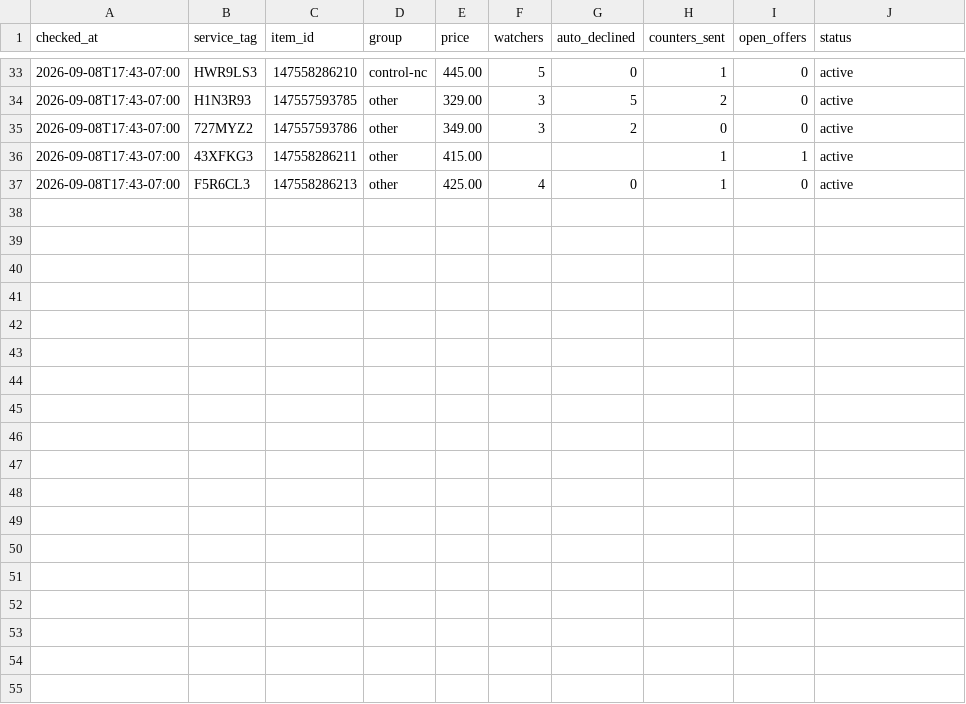
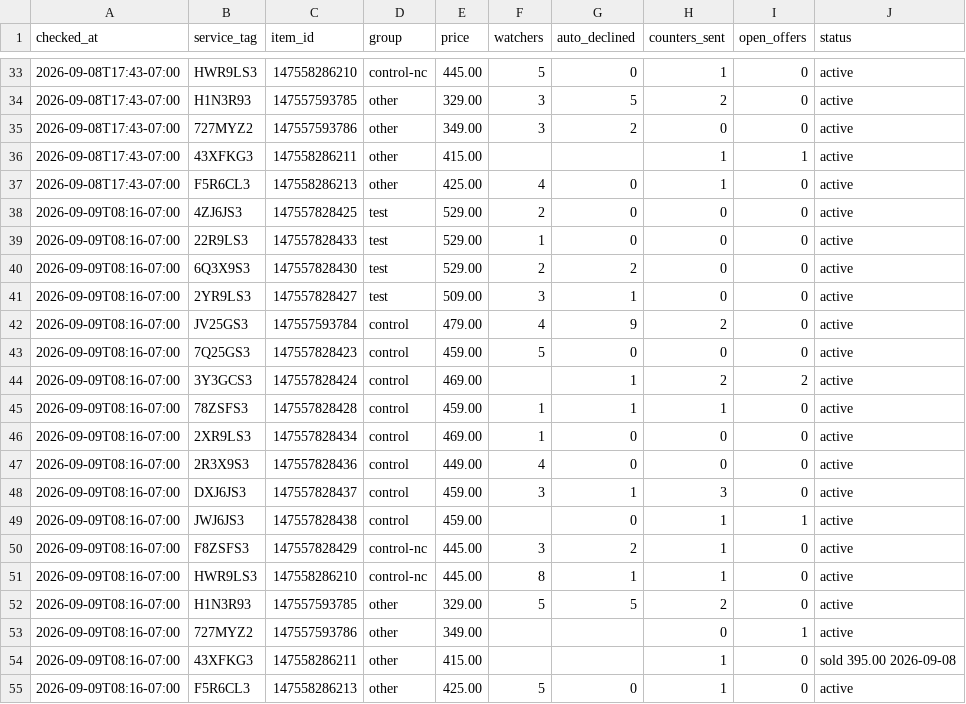
Before and after one commit to fsoriano-sauce/laptop-diagnostic-n-reset, a CSV file: auditor/anchor_test_log.csv, drawn as a sheet; only a part is shown, gaps mark what is left out; the diff names each change by its address in the sheet, - before the commit and + after, or states it on an @@ line.

```diff
--- a/auditor/anchor_test_log.csv
+++ b/auditor/anchor_test_log.csv
+row 38: 2026-09-09T08:16-07:00 | 4ZJ6JS3 | 147557828425 | test | 529.00 | 2 | 0 | 0 | 0 | active
+row 39: 2026-09-09T08:16-07:00 | 22R9LS3 | 147557828433 | test | 529.00 | 1 | 0 | 0 | 0 | active
+row 40: 2026-09-09T08:16-07:00 | 6Q3X9S3 | 147557828430 | test | 529.00 | 2 | 2 | 0 | 0 | active
+row 41: 2026-09-09T08:16-07:00 | 2YR9LS3 | 147557828427 | test | 509.00 | 3 | 1 | 0 | 0 | active
+row 42: 2026-09-09T08:16-07:00 | JV25GS3 | 147557593784 | control | 479.00 | 4 | 9 | 2 | 0 | active
+row 43: 2026-09-09T08:16-07:00 | 7Q25GS3 | 147557828423 | control | 459.00 | 5 | 0 | 0 | 0 | active
+row 44: 2026-09-09T08:16-07:00 | 3Y3GCS3 | 147557828424 | control | 469.00 |  | 1 | 2 | 2 | active
+row 45: 2026-09-09T08:16-07:00 | 78ZSFS3 | 147557828428 | control | 459.00 | 1 | 1 | 1 | 0 | active
+row 46: 2026-09-09T08:16-07:00 | 2XR9LS3 | 147557828434 | control | 469.00 | 1 | 0 | 0 | 0 | active
+row 47: 2026-09-09T08:16-07:00 | 2R3X9S3 | 147557828436 | control | 449.00 | 4 | 0 | 0 | 0 | active
+row 48: 2026-09-09T08:16-07:00 | DXJ6JS3 | 147557828437 | control | 459.00 | 3 | 1 | 3 | 0 | active
+row 49: 2026-09-09T08:16-07:00 | JWJ6JS3 | 147557828438 | control | 459.00 |  | 0 | 1 | 1 | active
+row 50: 2026-09-09T08:16-07:00 | F8ZSFS3 | 147557828429 | control-nc | 445.00 | 3 | 2 | 1 | 0 | active
+row 51: 2026-09-09T08:16-07:00 | HWR9LS3 | 147558286210 | control-nc | 445.00 | 8 | 1 | 1 | 0 | active
+row 52: 2026-09-09T08:16-07:00 | H1N3R93 | 147557593785 | other | 329.00 | 5 | 5 | 2 | 0 | active
+row 53: 2026-09-09T08:16-07:00 | 727MYZ2 | 147557593786 | other | 349.00 |  |  | 0 | 1 | active
+row 54: 2026-09-09T08:16-07:00 | 43XFKG3 | 147558286211 | other | 415.00 |  |  | 1 | 0 | sold 395.00 2026-09-08
+row 55: 2026-09-09T08:16-07:00 | F5R6CL3 | 147558286213 | other | 425.00 | 5 | 0 | 1 | 0 | active
```
Also changed, not shown: auditor/audit_master_local.csv, auditor/inventory.csv.
